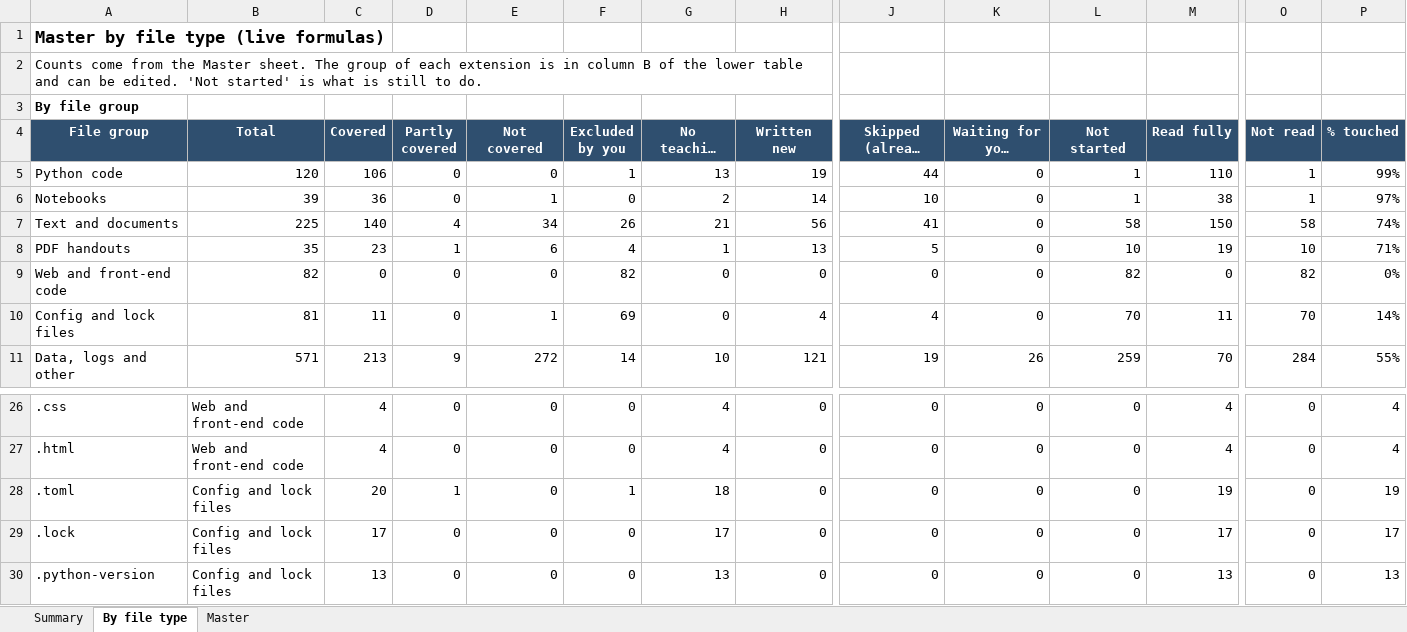
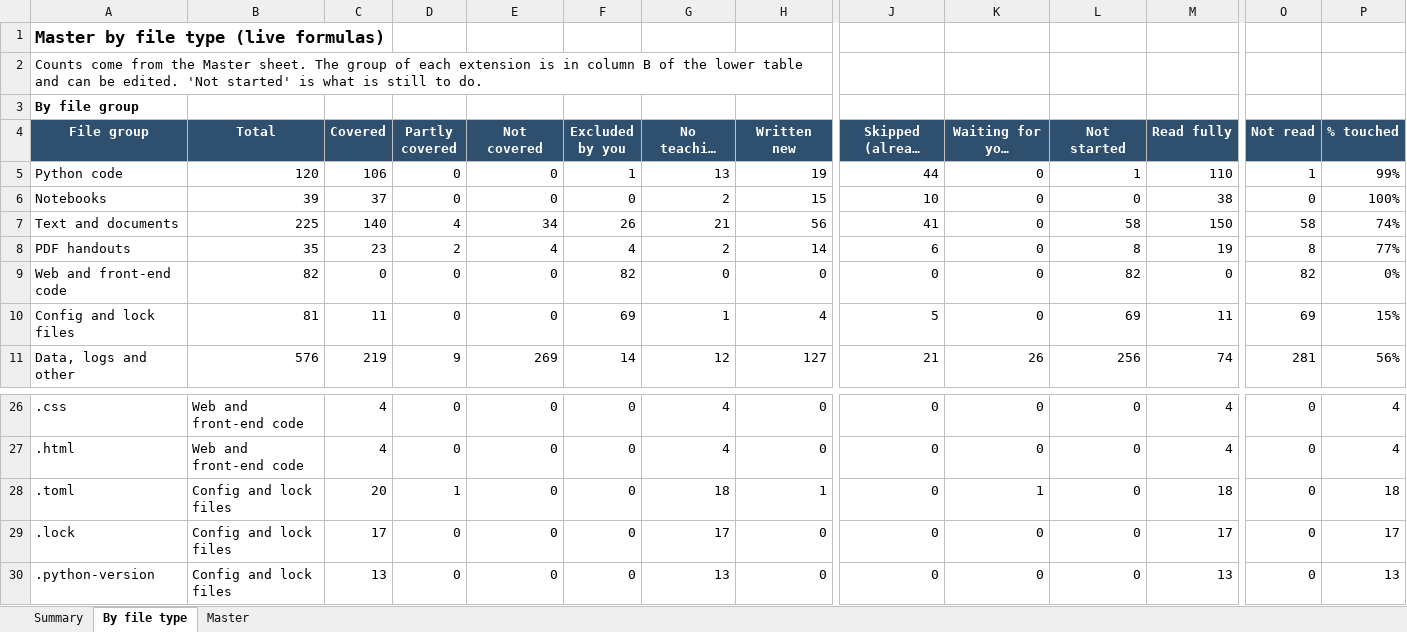
Before and after one commit to kiaanwankhede/MyNotes, an Excel workbook: master/master.xlsx, sheet By file type, drawn as a sheet; only a part is shown, gaps mark what is left out; long unchanged cells end in …; values as stored, in another font and other column widths than the file's, no borders; the diff covers the shown part only; the diff names each change by its address in the sheet, - before the commit and + after, or states it on an @@ line.

```diff
--- a/master/master.xlsx (sheet By file type)
+++ b/master/master.xlsx (sheet By file type)
-C6 (Covered): 36
+C6 (Covered): 37
-E6 (Not covered): 1
+E6 (Not covered): 0
-H6 (Written new): 14
+H6 (Written new): 15
-L6 (Not started): 1
+L6 (Not started): 0
-O6 (Not read): 1
+O6 (Not read): 0
-P6 (% touched): 97%
+P6 (% touched): 100%
-D8 (Partly covered): 1
+D8 (Partly covered): 2
-E8 (Not covered): 6
+E8 (Not covered): 4
-G8 (No teaching content): 1
+G8 (No teaching content): 2
-H8 (Written new): 13
+H8 (Written new): 14
-J8 (Skipped (already covered)): 5
+J8 (Skipped (already covered)): 6
-L8 (Not started): 10
+L8 (Not started): 8
-O8 (Not read): 10
+O8 (Not read): 8
-P8 (% touched): 71%
+P8 (% touched): 77%
-E10 (Not covered): 1
+E10 (Not covered): 0
-G10 (No teaching content): 0
+G10 (No teaching content): 1
-J10 (Skipped (already covered)): 4
+J10 (Skipped (already covered)): 5
-L10 (Not started): 70
+L10 (Not started): 69
-O10 (Not read): 70
+O10 (Not read): 69
-P10 (% touched): 14%
+P10 (% touched): 15%
-B11 (Total): 571
+B11 (Total): 576
-C11 (Covered): 213
+C11 (Covered): 219
-E11 (Not covered): 272
+E11 (Not covered): 269
-G11 (No teaching content): 10
+G11 (No teaching content): 12
-H11 (Written new): 121
+H11 (Written new): 127
-J11 (Skipped (already covered)): 19
+J11 (Skipped (already covered)): 21
-L11 (Not started): 259
+L11 (Not started): 256
-M11 (Read fully): 70
+M11 (Read fully): 74
-O11 (Not read): 284
+O11 (Not read): 281
-P11 (% touched): 55%
+P11 (% touched): 56%
-F28 (Excluded by you): 1
+F28 (Excluded by you): 0
-H28 (Written new): 0
+H28 (Written new): 1
-K28 (Waiting for your decision): 0
+K28 (Waiting for your decision): 1
-M28 (Read fully): 19
+M28 (Read fully): 18
-P28 (% touched): 19
+P28 (% touched): 18
```
Also changed, not shown: 53 edited cells elsewhere in this sheet, sheet Master, sheet Summary, 9 other files.
